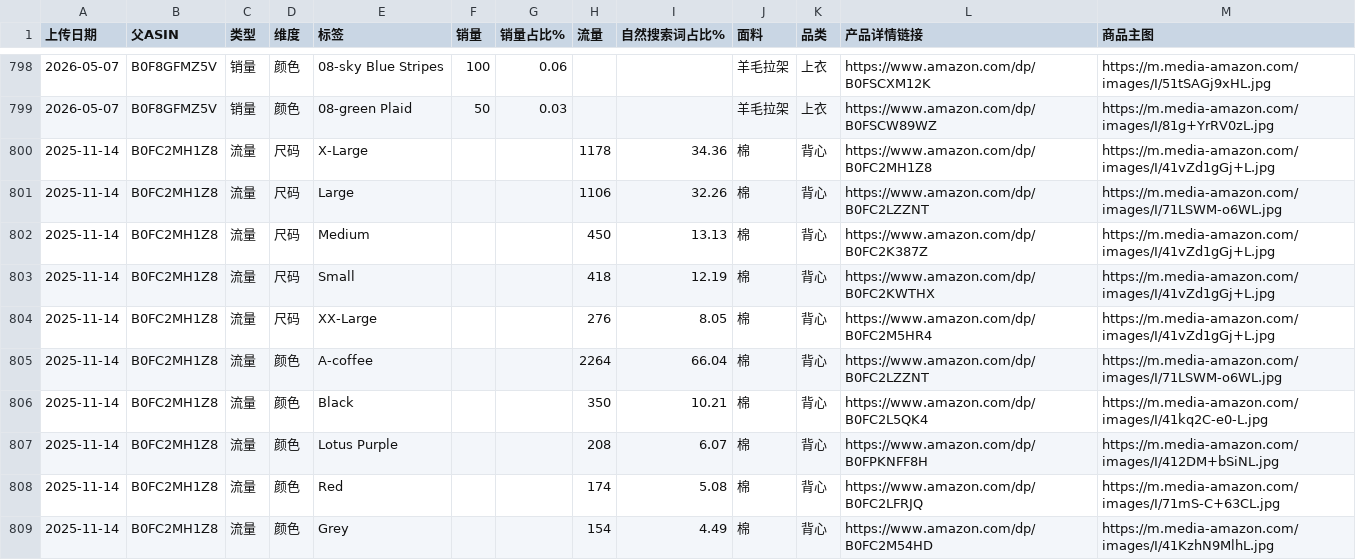
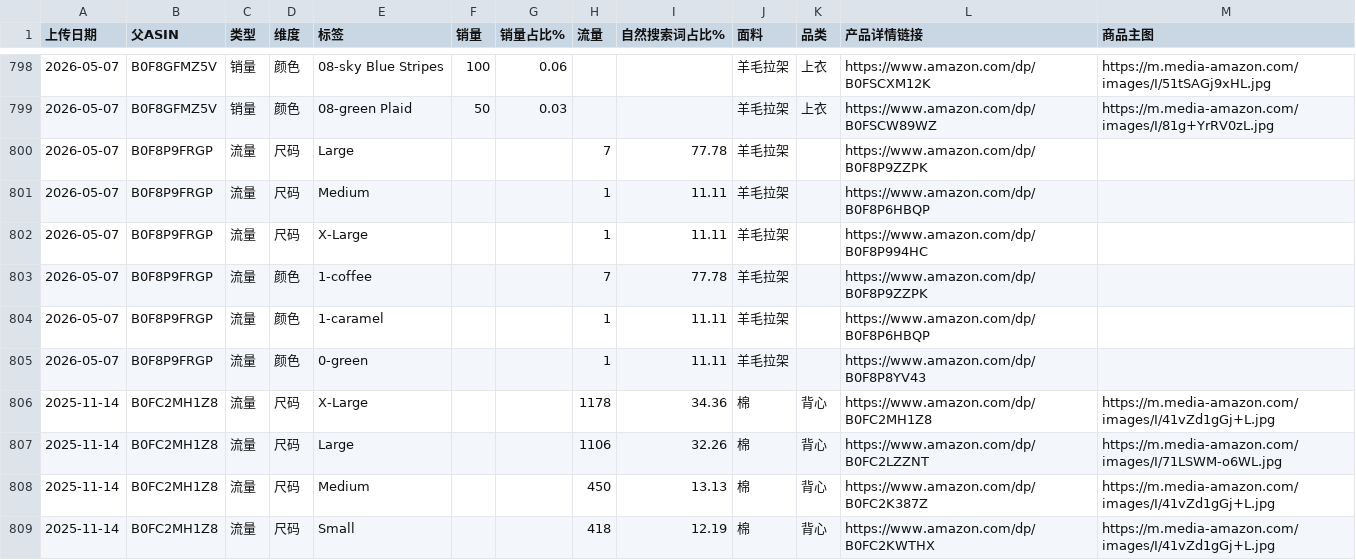
Before and after one commit to wasdkd/Amazon, a CSV file: uploads2/quick_results.csv, drawn as a sheet; only a part is shown, gaps mark what is left out; the shorter side is filled out with more unchanged rows; the diff names each change by its address in the sheet, - before the commit and + after, or states it on an @@ line.

Commit message:
Update quick results 2026-05-07T03:37:55.623Z

```diff
--- a/uploads2/quick_results.csv
+++ b/uploads2/quick_results.csv
+row 800: 2026-05-07 | B0F8P9FRGP | 流量 | 尺码 | Large |  |  | 7 | 77.78 | 羊毛拉架 |  | https://www.amazon.com/dp/B0F8P9ZZPK
+row 801: 2026-05-07 | B0F8P9FRGP | 流量 | 尺码 | Medium |  |  | 1 | 11.11 | 羊毛拉架 |  | https://www.amazon.com/dp/B0F8P6HBQP
+row 802: 2026-05-07 | B0F8P9FRGP | 流量 | 尺码 | X-Large |  |  | 1 | 11.11 | 羊毛拉架 |  | https://www.amazon.com/dp/B0F8P994HC
+row 803: 2026-05-07 | B0F8P9FRGP | 流量 | 颜色 | 1-coffee |  |  | 7 | 77.78 | 羊毛拉架 |  | https://www.amazon.com/dp/B0F8P9ZZPK
+row 804: 2026-05-07 | B0F8P9FRGP | 流量 | 颜色 | 1-caramel |  |  | 1 | 11.11 | 羊毛拉架 |  | https://www.amazon.com/dp/B0F8P6HBQP
+row 805: 2026-05-07 | B0F8P9FRGP | 流量 | 颜色 | 0-green |  |  | 1 | 11.11 | 羊毛拉架 |  | https://www.amazon.com/dp/B0F8P8YV43
```
